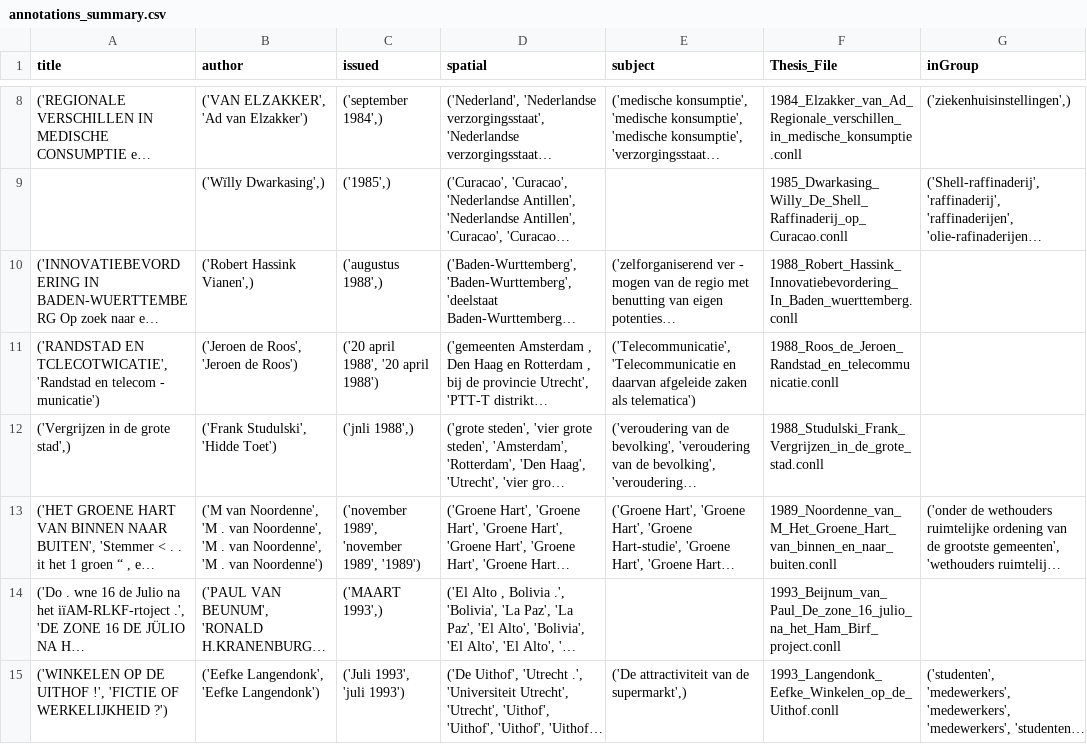
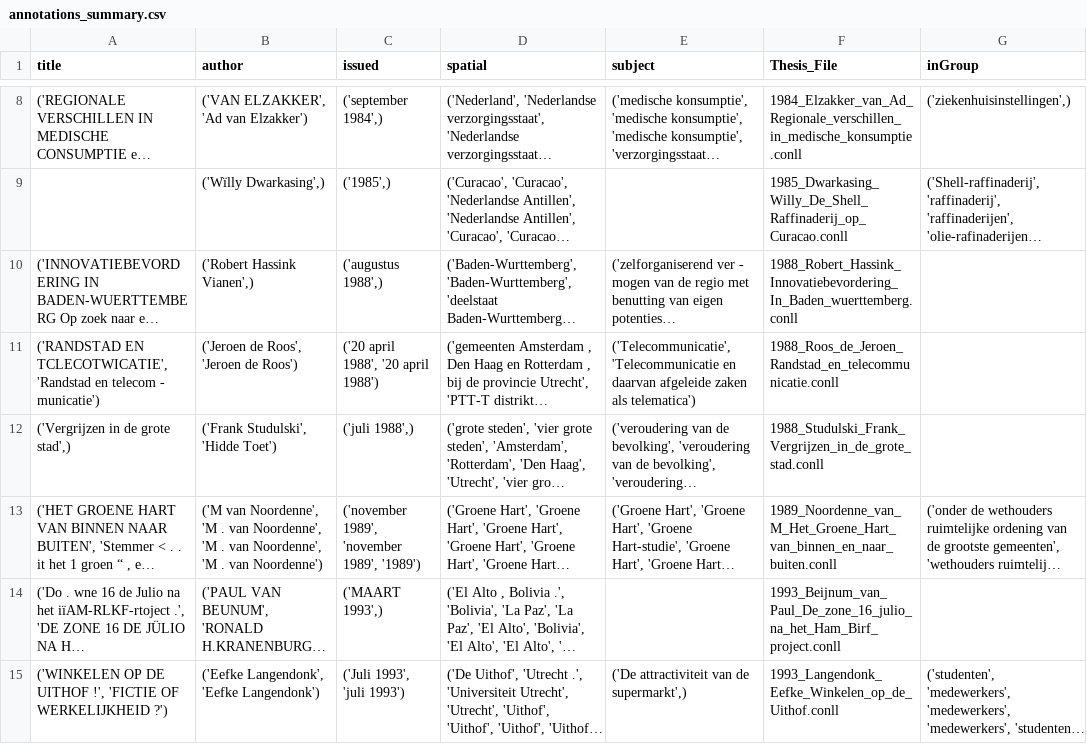
Before and after one commit to carmelsuchard/GIMA_thesis, a CSV file: code/data_cleaning/annotations_summary.csv, drawn as a sheet; only a part is shown, gaps mark what is left out; long unchanged cells end in …; the diff names each change by its address in the sheet, - before the commit and + after, or states it on an @@ line.

```diff
--- a/code/data_cleaning/annotations_summary.csv
+++ b/code/data_cleaning/annotations_summary.csv
-C12 (issued): ('jnli 1988',)
+C12 (issued): ('juli 1988',)
```
Also changed, not shown: 27 other files.
